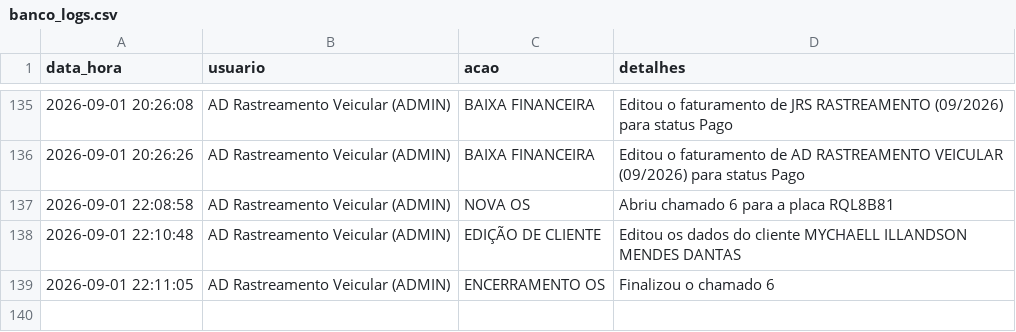
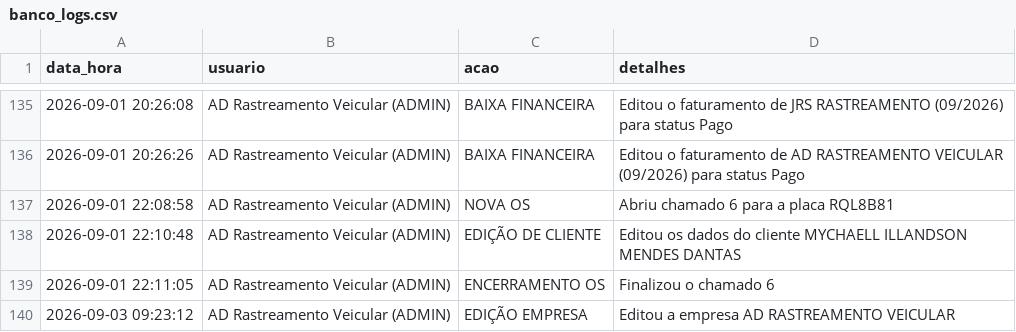
Before and after one commit to adrastreamentos/ad-central, a CSV file: AD_Assistencia/banco_logs.csv, drawn as a sheet; only a part is shown, gaps mark what is left out; the diff names each change by its address in the sheet, - before the commit and + after, or states it on an @@ line.

Commit message:
🔥 Auto-salvamento: AD_Assistencia/banco_logs.csv

```diff
--- a/AD_Assistencia/banco_logs.csv
+++ b/AD_Assistencia/banco_logs.csv
+row 140: 2026-09-03 09:23:12 | AD Rastreamento Veicular (ADMIN) | EDIÇÃO EMPRESA | Editou a empresa AD RASTREAMENTO VEICULAR
```
